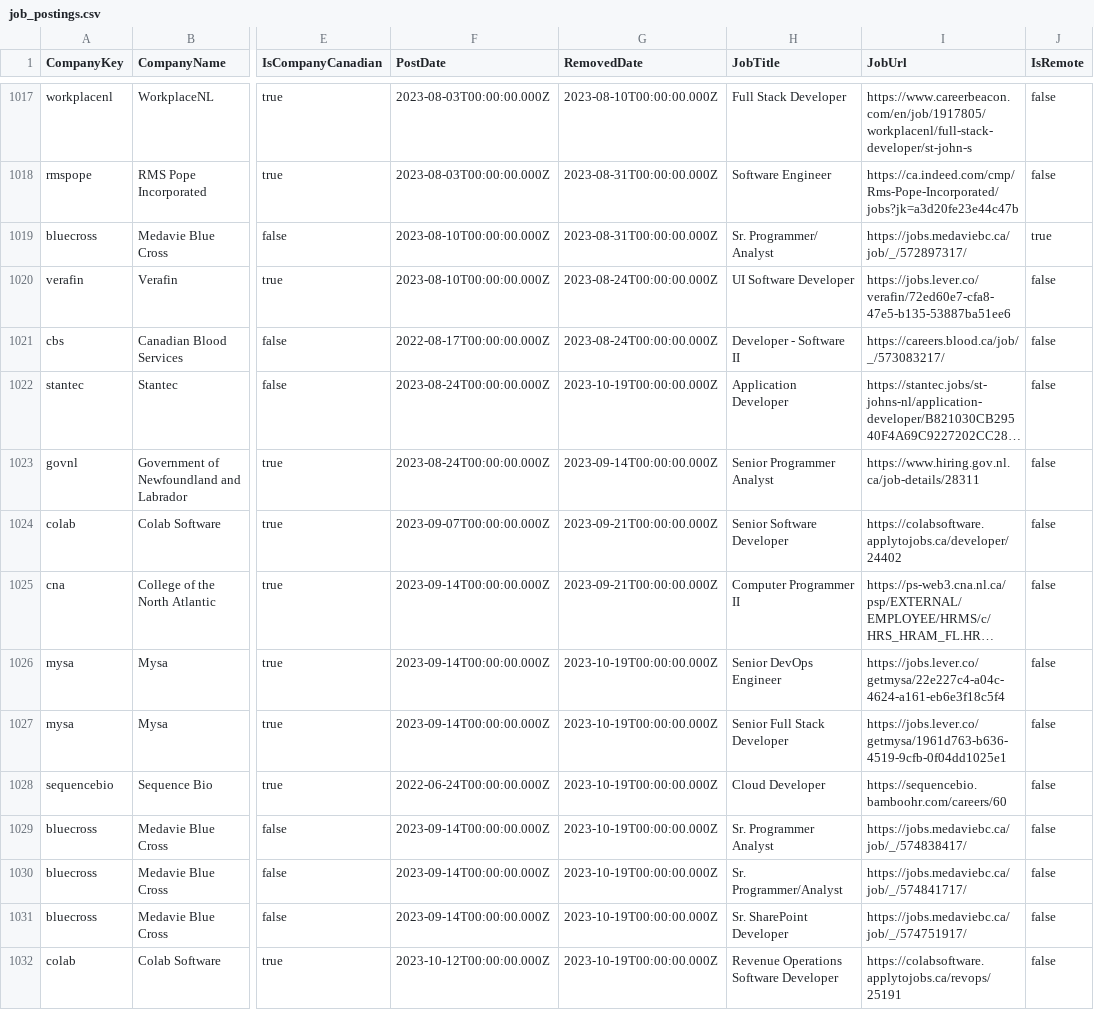
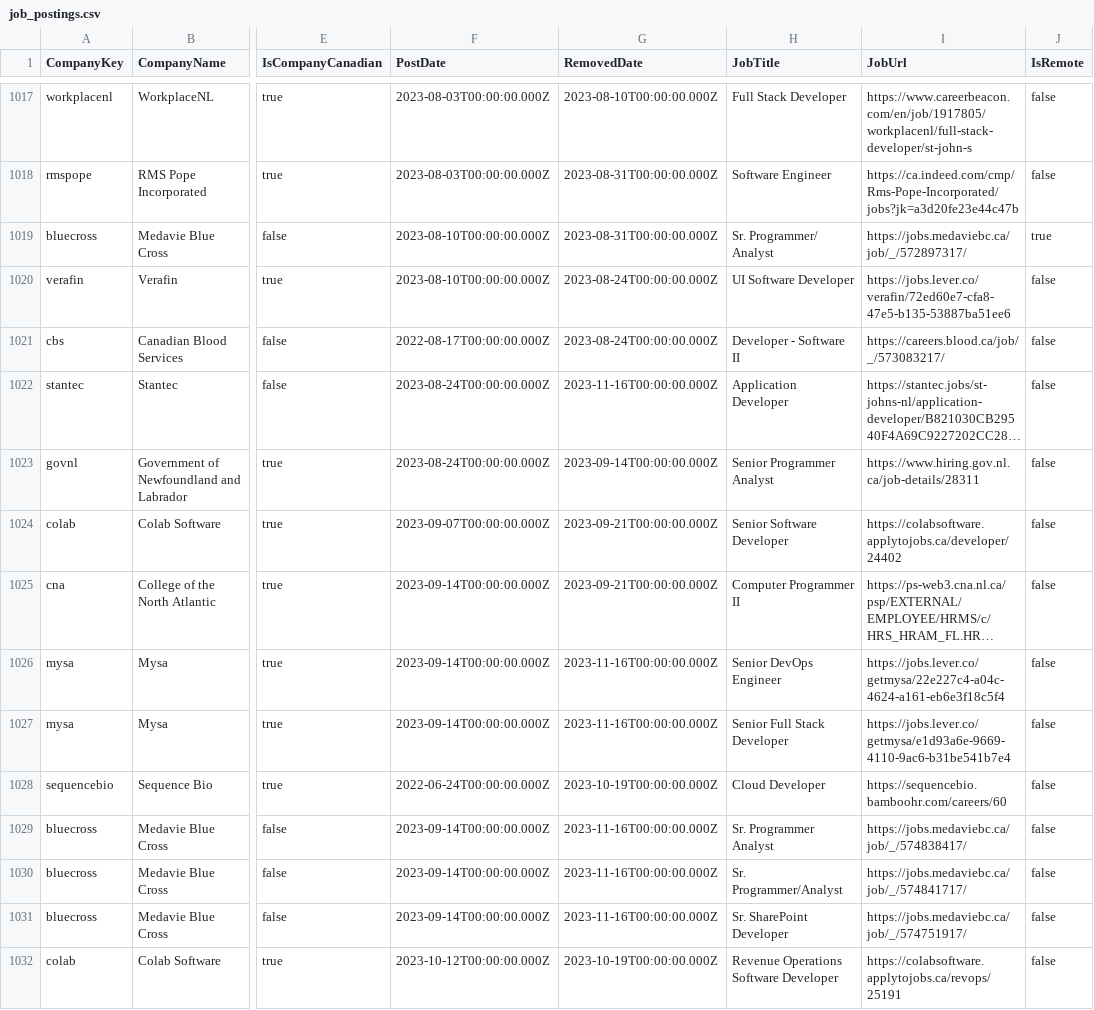
Before and after one commit to CTS-NL/CTS-NL.github.io, a CSV file: _data/job_postings.csv, drawn as a sheet; only a part is shown, gaps mark what is left out; long unchanged cells end in …; the diff covers the shown part only; the diff names each change by its address in the sheet, - before the commit and + after, or states it on an @@ line.

```diff
--- a/_data/job_postings.csv
+++ b/_data/job_postings.csv
-G1022 (RemovedDate): 2023-10-19T00:00:00.000Z
+G1022 (RemovedDate): 2023-11-16T00:00:00.000Z
-G1026:G1027 (RemovedDate): 2023-10-19T00:00:00.000Z
+G1026:G1027 (RemovedDate): 2023-11-16T00:00:00.000Z
-I1027 (JobUrl): https://jobs.lever.co/getmysa/1961d763-b636-4519-9cfb-0f04dd1025e1
+I1027 (JobUrl): https://jobs.lever.co/getmysa/e1d93a6e-9669-4110-9ac6-b31be541b7e4
-G1029:G1031 (RemovedDate): 2023-10-19T00:00:00.000Z
+G1029:G1031 (RemovedDate): 2023-11-16T00:00:00.000Z
```
Also changed, not shown: 7 added rows and 29 edited cells elsewhere in this file, 3 other files.
